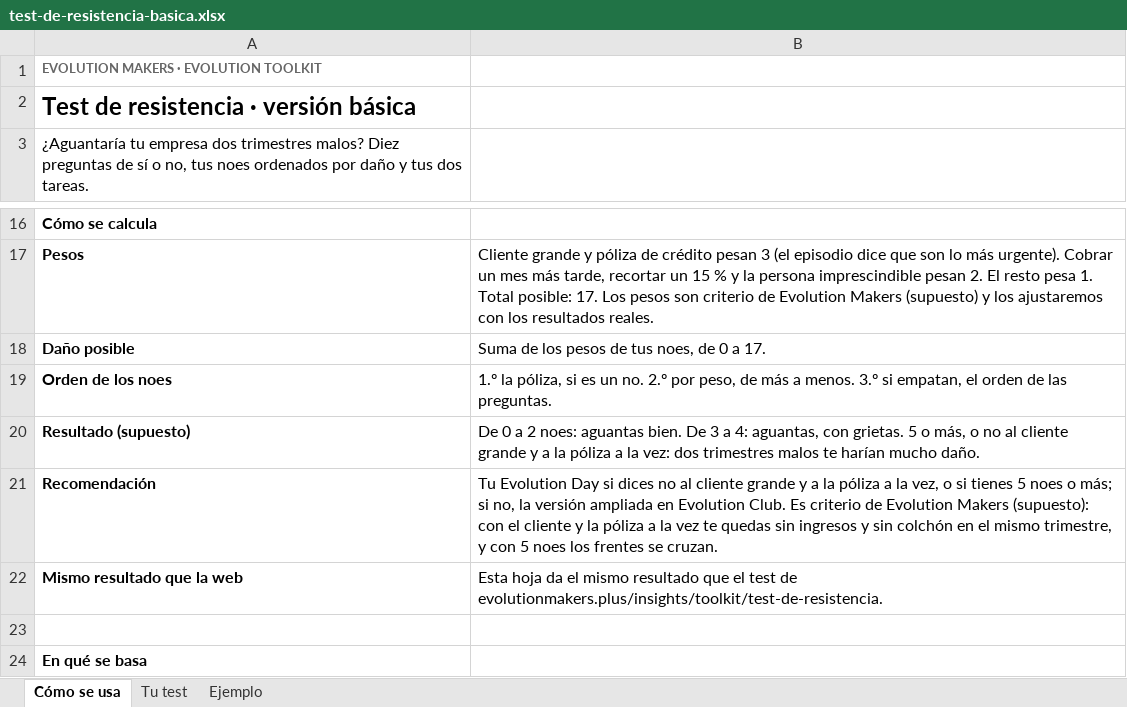
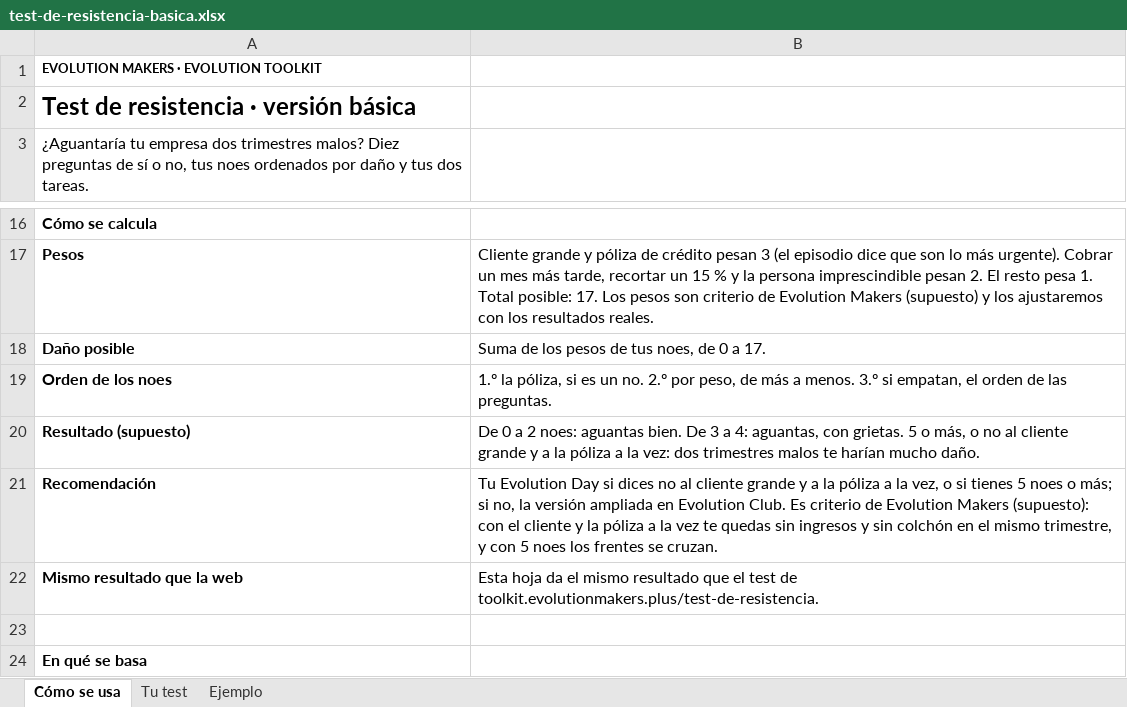
Before and after one commit to evolutionmakers/em-toolkit, an Excel workbook: descargables/test-de-resistencia-basica.xlsx, sheet Cómo se usa, drawn as a sheet; only a part is shown, gaps mark what is left out; values as stored, in another font and other column widths than the file's, no borders; the diff names each change by its address in the sheet, - before the commit and + after, or states it on an @@ line.

```diff
--- a/descargables/test-de-resistencia-basica.xlsx (sheet Cómo se usa)
+++ b/descargables/test-de-resistencia-basica.xlsx (sheet Cómo se usa)
-A1 text colour: #666666
+A1 text colour: black
-B22: …test de evolutionmakers.plus/insights/toolkit/test-de-resistencia.
+B22: …test de toolkit.evolutionmakers.plus/test-de-resistencia.
```
Also changed, not shown: sheet Tu test, sheet Ejemplo, descargables/funciona-sin-ti-basica.xlsx, descargables/leyes-que-te-afectaran-basica.xlsx, 9 other files.
